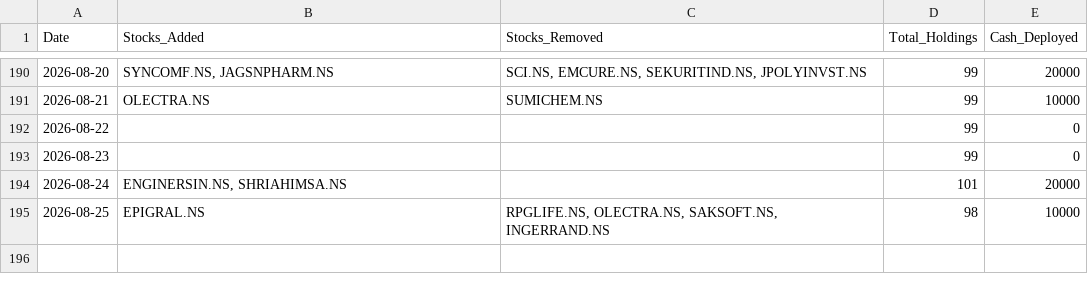
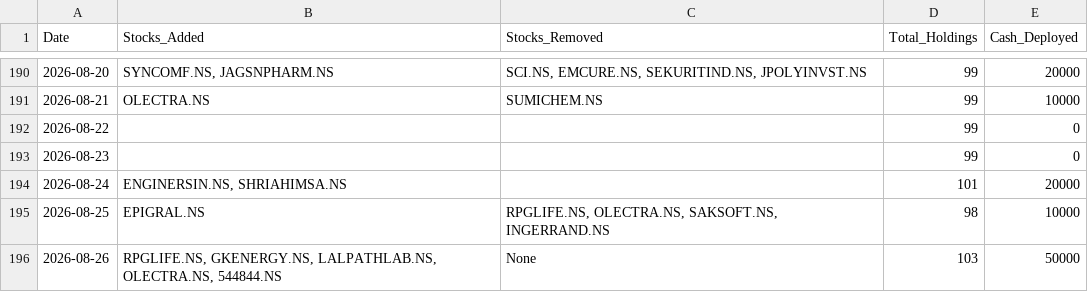
Before and after one commit to hitkarsh-singh/screener-tracker, a CSV file: data/daily_changes.csv, drawn as a sheet; only a part is shown, gaps mark what is left out.

```diff
--- a/data/daily_changes.csv
+++ b/data/daily_changes.csv
@@ -195 +195,2 @@ Date,Stocks_Added,Stocks_Removed,Total_Holdings,Cash_Deployed
 2026-08-25,EPIGRAL.NS,"RPGLIFE.NS, OLECTRA.NS, SAKSOFT.NS, INGERRAND.NS",98,10000
+2026-08-26,"RPGLIFE.NS, GKENERGY.NS, LALPATHLAB.NS, OLECTRA.NS, 544844.NS",None,103,50000
```
Also changed, not shown: data/current_holdings.csv, data/portfolio_value.csv, 4 other files.
